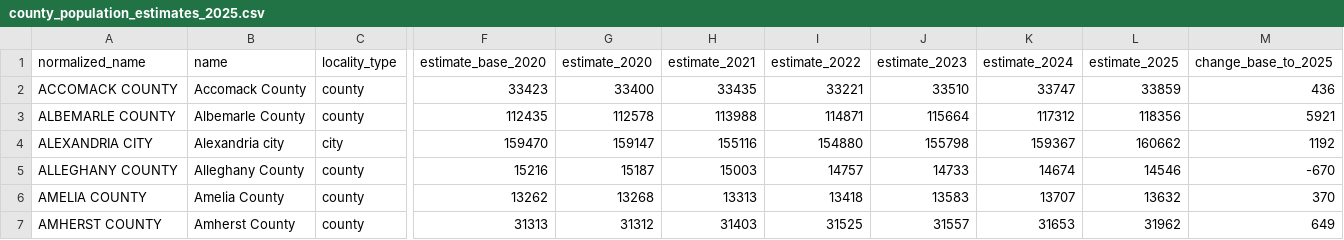
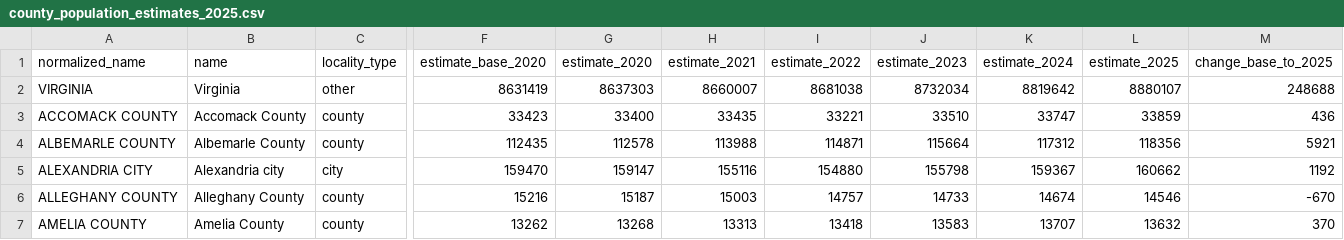
Before and after one commit to Tenjin25/VAPrecinctMap, a CSV file: Data/county_population_estimates_2025.csv, drawn as a sheet; only a part is shown, gaps mark what is left out; the shorter side is filled out with more unchanged rows; rows hold the shown columns only; the diff names each change by its address in the sheet, - before the commit and + after, or states it on an @@ line.

Commit message:
Add population change mode and friendly precinct names

```diff
--- a/Data/county_population_estimates_2025.csv
+++ b/Data/county_population_estimates_2025.csv
+row 2: VIRGINIA | Virginia | other | 8631419 | 8637303 | 8660007 | 8681038 | 8732034 | 8819642 | 8880107 | 248688
```
Also changed, not shown: 5 other files.
